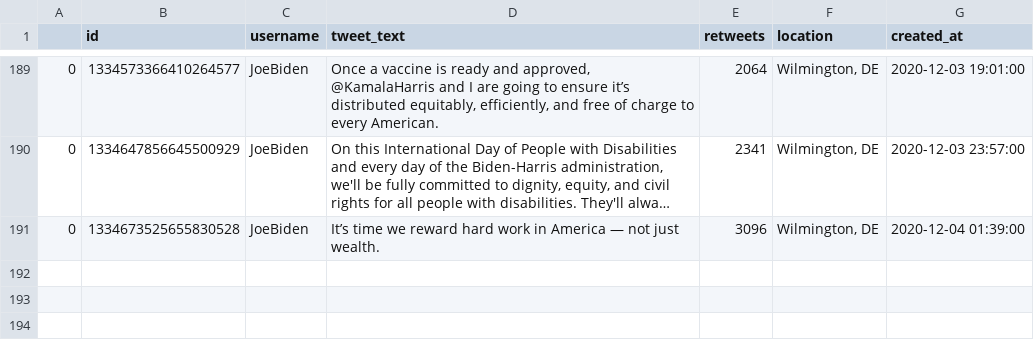
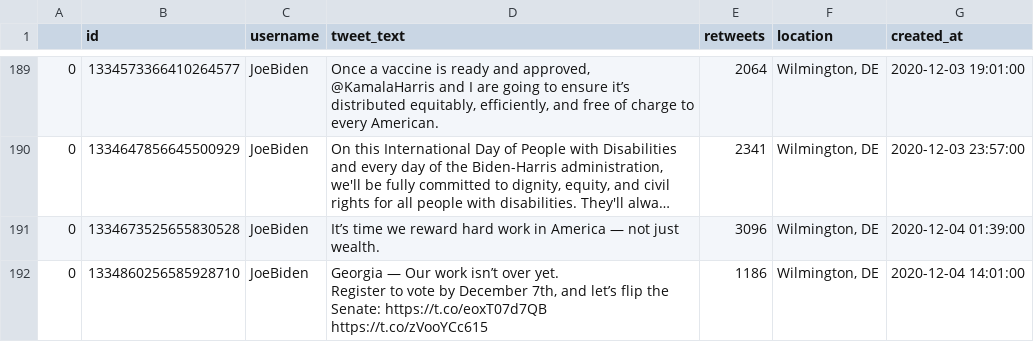
Before and after one commit to joshkraft/daily-candidate-tweets, a CSV file: data/JoeBiden/data.csv, drawn as a sheet; only a part is shown, gaps mark what is left out; long unchanged cells end in …; ↵ is a line break in a cell; the diff names each change by its address in the sheet, - before the commit and + after, or states it on an @@ line.

Commit message:
Latest data: Fri Dec  4 14:15:38 UTC 2020

```diff
--- a/data/JoeBiden/data.csv
+++ b/data/JoeBiden/data.csv
+row 192: 0 | 1334860256585928710 | JoeBiden | Georgia — Our work isn’t over yet. ↵ Register to vote by December 7th, and let’s flip the Senate: https://t.co/eoxT07d7QB https://t.co/zVooYCc615 | 1186 | Wilmington, DE | 2020-12-04 14:01:00
```
Also changed, not shown: data/realDonaldTrump/data.csv, 1 other file.
